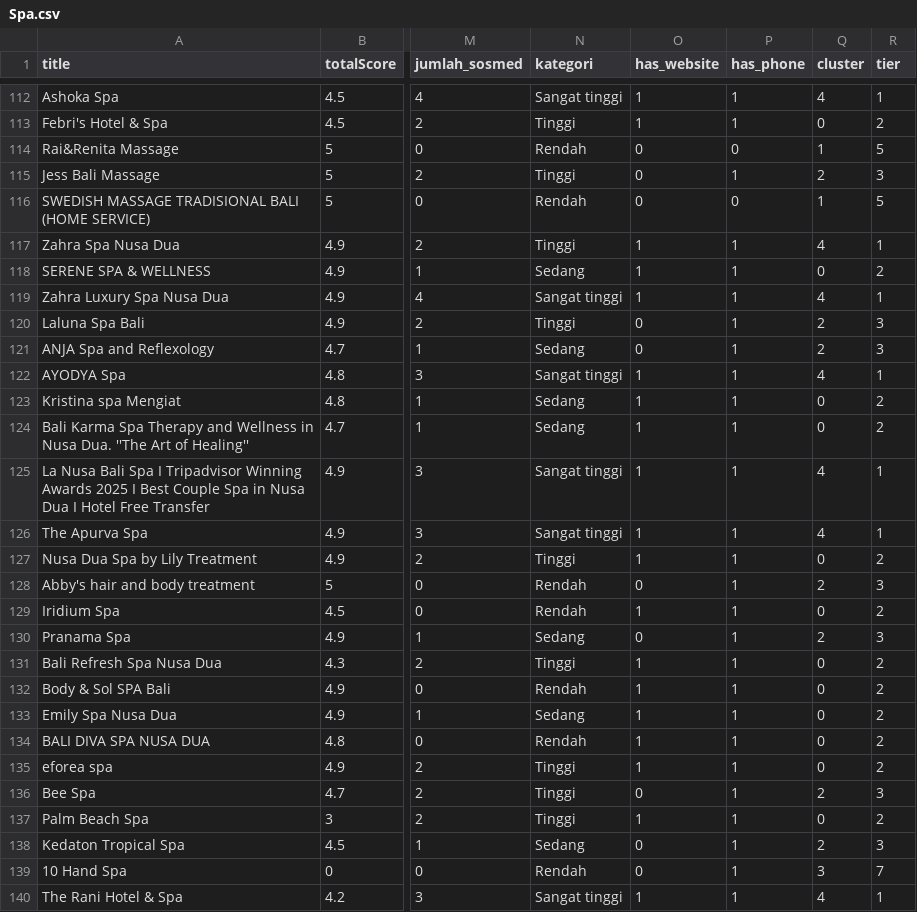
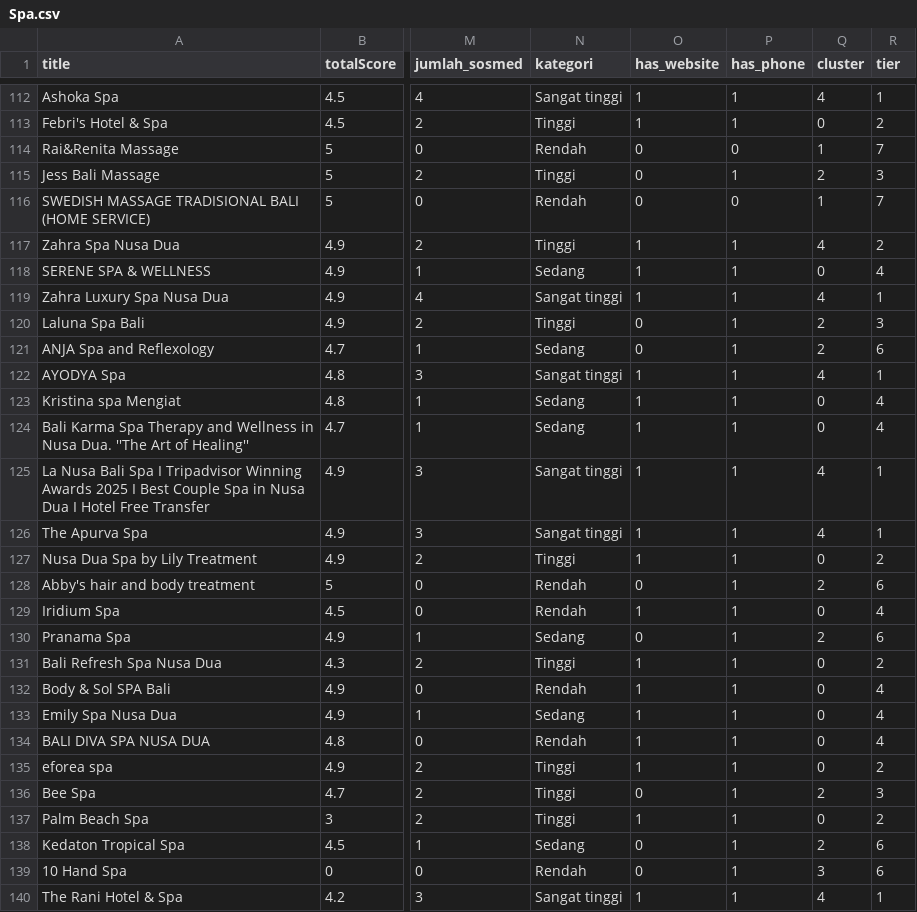
Before and after one commit to arwensptr/SDC-Project, a CSV file: Spa.csv, drawn as a sheet; only a part is shown, gaps mark what is left out; the diff covers the shown part only; the diff names each change by its address in the sheet, - before the commit and + after, or states it on an @@ line.

```diff
--- a/Spa.csv
+++ b/Spa.csv
-R114 (tier): 5
+R114 (tier): 7
-R116 (tier): 5
+R116 (tier): 7
-R117 (tier): 1
+R117 (tier): 2
-R118 (tier): 2
+R118 (tier): 4
-R121 (tier): 3
+R121 (tier): 6
-R123:R124 (tier): 2
+R123:R124 (tier): 4
-R128 (tier): 3
+R128 (tier): 6
-R129 (tier): 2
+R129 (tier): 4
-R130 (tier): 3
+R130 (tier): 6
-R132:R134 (tier): 2
+R132:R134 (tier): 4
-R138 (tier): 3
+R138 (tier): 6
-R139 (tier): 7
+R139 (tier): 6
```
Also changed, not shown: 80 edited cells elsewhere in this file, Biro_Perjalanan.csv, Wisata_Tirta.csv.
